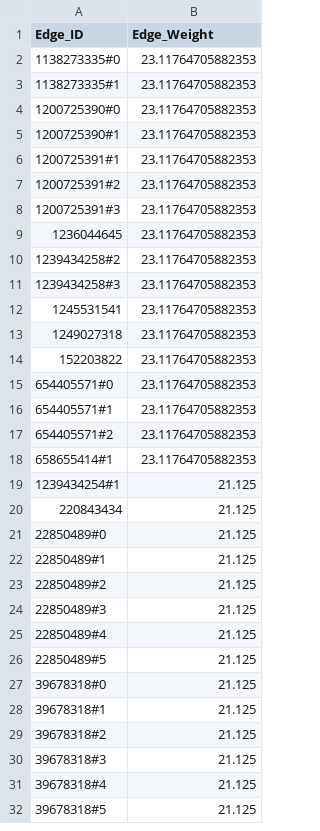
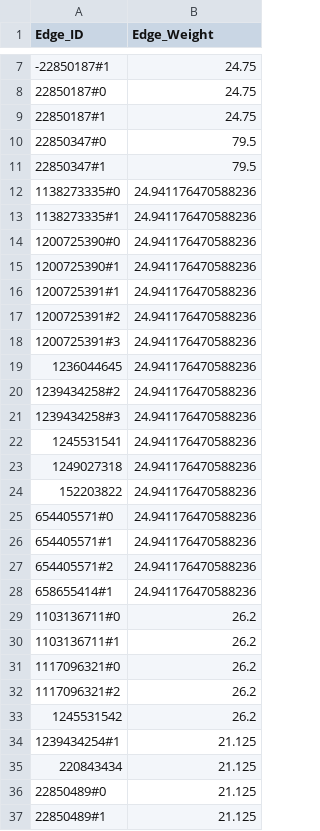
Before and after one commit to AynSiddiqui/skibbidi-fyp, a CSV file: worli/data/edge_weights.csv, drawn as a sheet; only a part is shown, gaps mark what is left out; the shorter side is filled out with more unchanged rows; the diff covers the shown part only.

```diff
--- a/worli/data/edge_weights.csv
+++ b/worli/data/edge_weights.csv
@@ -2,18 +7,28 @@ Edge_ID,Edge_Weight
-1138273335#0,23.11764705882353
-1138273335#1,23.11764705882353
-1200725390#0,23.11764705882353
-1200725390#1,23.11764705882353
-1200725391#1,23.11764705882353
-1200725391#2,23.11764705882353
-1200725391#3,23.11764705882353
-1236044645,23.11764705882353
-1239434258#2,23.11764705882353
-1239434258#3,23.11764705882353
-1245531541,23.11764705882353
-1249027318,23.11764705882353
-152203822,23.11764705882353
-654405571#0,23.11764705882353
-654405571#1,23.11764705882353
-654405571#2,23.11764705882353
-658655414#1,23.11764705882353
+-22850187#1,24.75
+22850187#0,24.75
+22850187#1,24.75
+22850347#0,79.5
+22850347#1,79.5
+1138273335#0,24.941176470588236
+1138273335#1,24.941176470588236
+1200725390#0,24.941176470588236
+1200725390#1,24.941176470588236
+1200725391#1,24.941176470588236
+1200725391#2,24.941176470588236
+1200725391#3,24.941176470588236
+1236044645,24.941176470588236
+1239434258#2,24.941176470588236
+1239434258#3,24.941176470588236
+1245531541,24.941176470588236
+1249027318,24.941176470588236
+152203822,24.941176470588236
+654405571#0,24.941176470588236
+654405571#1,24.941176470588236
+654405571#2,24.941176470588236
+658655414#1,24.941176470588236
+1103136711#0,26.2
+1103136711#1,26.2
+1117096321#0,26.2
+1117096321#2,26.2
+1245531542,26.2
 1239434254#1,21.125
```
Also changed, not shown: 36 added rows, 11 removed rows and 52 edited cells elsewhere in this file, worli/data/edgename_data.csv, 8 other files.
